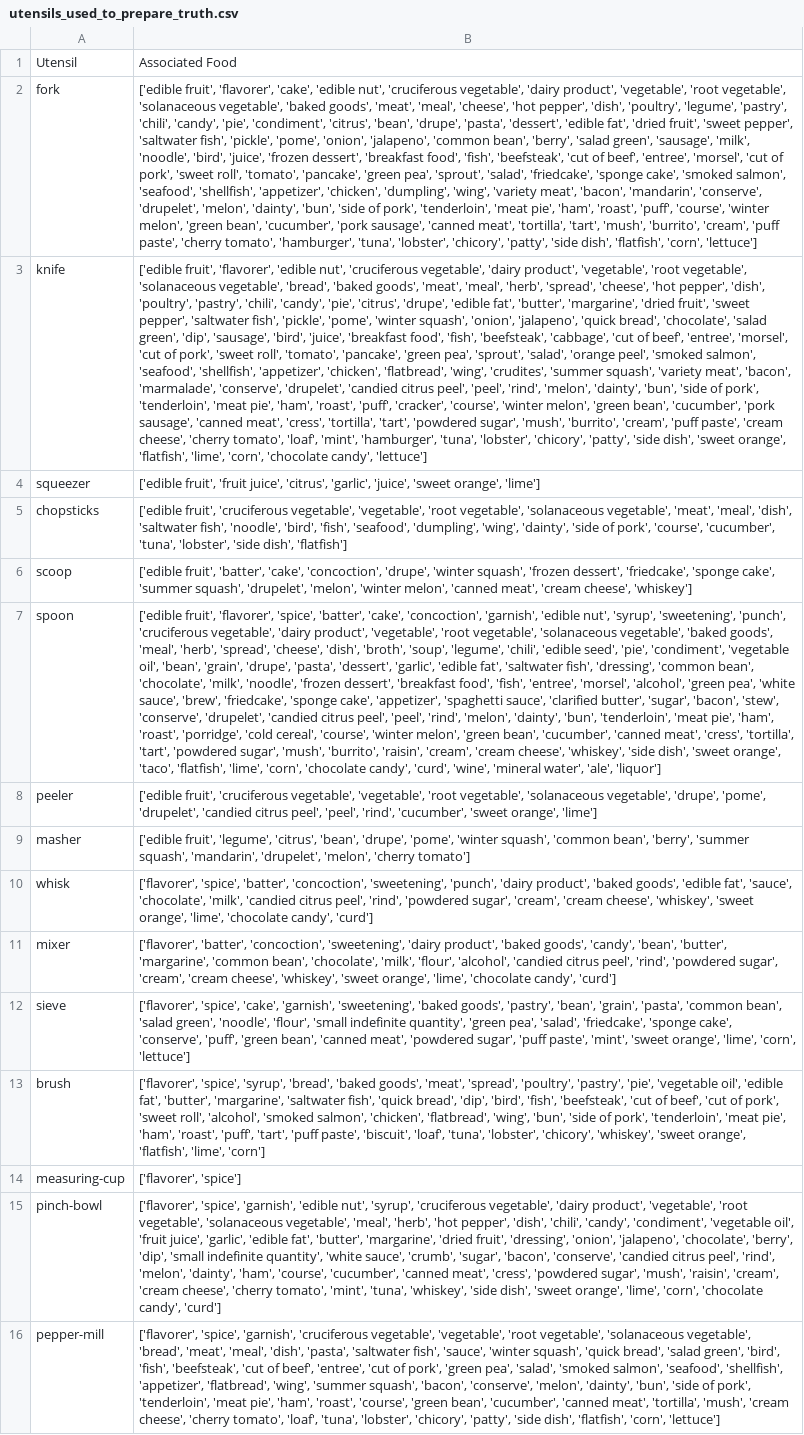
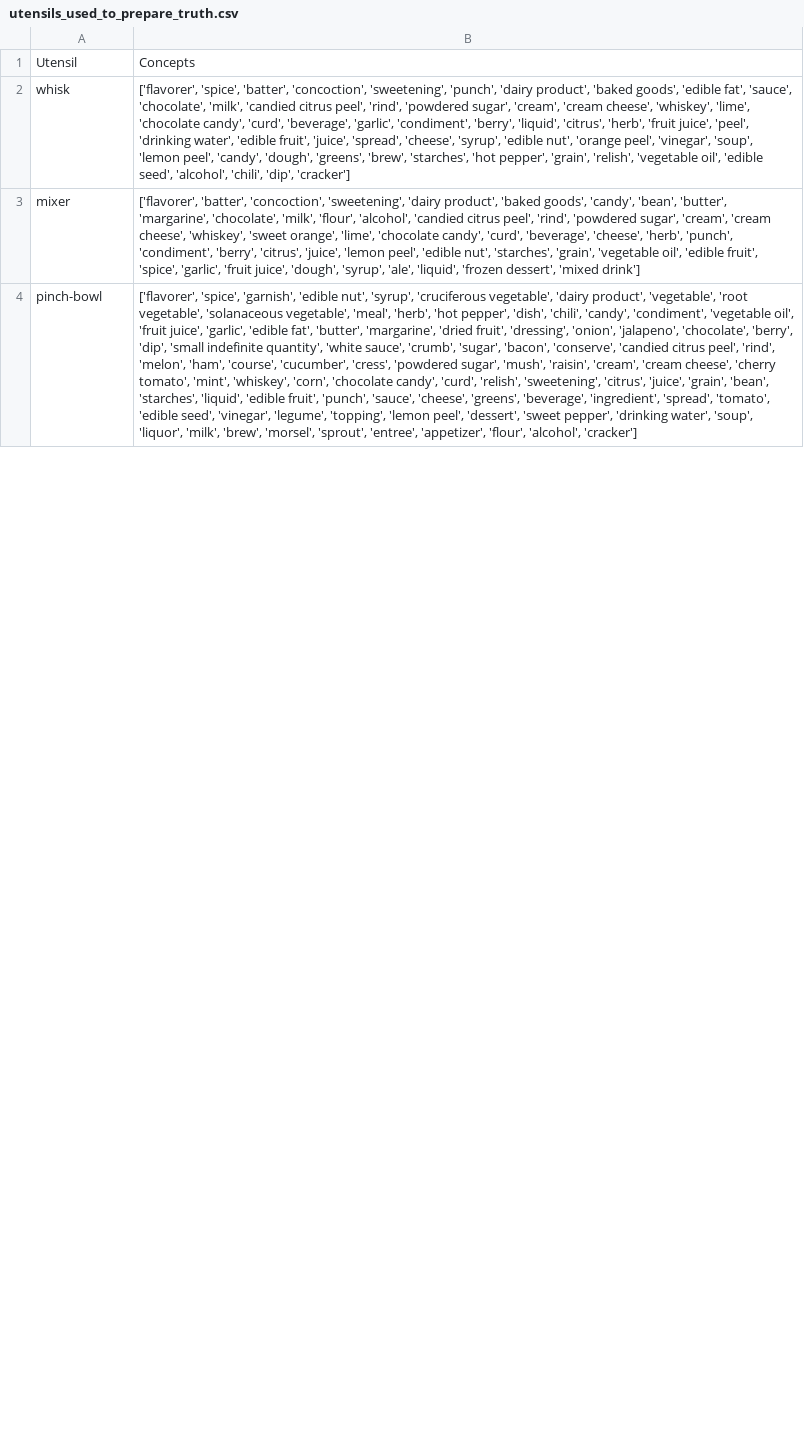
Before and after one commit to finckenstein/KitchenToolsKB, a CSV file: knowledge_base/ground_truths/utensils_used_to_prepare_truth.csv, drawn as a sheet; only a part is shown; removed rows and columns are numbered as before the commit, all else as after; the diff covers the shown part only; the diff names each change by its address in the sheet, - before the commit and + after, or states it on an @@ line.

Commit message:
improved the utensils used to prepare truths

```diff
--- a/knowledge_base/ground_truths/utensils_used_to_prepare_truth.csv
+++ b/knowledge_base/ground_truths/utensils_used_to_prepare_truth.csv
-B1: Associated Food
+B1: Concepts
-row 2: fork | ['edible fruit', 'flavorer', 'cake', 'edible nut', 'cruciferous vegetable', 'dairy product', 'vegetable', 'root vegetable', 'solanaceous vegetable', 'baked goods', 'meat', 'meal', 'cheese', 'hot pepper', 'dish', 'poultry', 'legume', 'pastry', 'chili', 'candy', 'pie', 'condiment', 'citrus', 'bean', 'drupe', 'pasta', 'dessert', 'edible fat', 'dried fruit', 'sweet pepper', 'saltwater fish', 'pickle', 'pome', 'onion', 'jalapeno', 'common bean', 'berry', 'salad green', 'sausage', 'milk', 'noodle', 'bird', 'juice', 'frozen dessert', 'breakfast food', 'fish', 'beefsteak', 'cut of beef', 'entree', 'morsel', 'cut of pork', 'sweet roll', 'tomato', 'pancake', 'green pea', 'sprout', 'salad', 'friedcake', 'sponge cake', 'smoked salmon', 'seafood', 'shellfish', 'appetizer', 'chicken', 'dumpling', 'wing', 'variety meat', 'bacon', 'mandarin', 'conserve', 'drupelet', 'melon', 'dainty', 'bun', 'side of pork', 'tenderloin', 'meat pie', 'ham', 'roast', 'puff', 'course', 'winter melon', 'green bean', 'cucumber', 'pork sausage', 'canned meat', 'tortilla', 'tart', 'mush', 'burrito', 'cream', 'puff paste', 'cherry tomato', 'hamburger', 'tuna', 'lobster', 'chicory', 'patty', 'side dish', 'flatfish', 'corn', 'lettuce']
-row 3: knife | ['edible fruit', 'flavorer', 'edible nut', 'cruciferous vegetable', 'dairy product', 'vegetable', 'root vegetable', 'solanaceous vegetable', 'bread', 'baked goods', 'meat', 'meal', 'herb', 'spread', 'cheese', 'hot pepper', 'dish', 'poultry', 'pastry', 'chili', 'candy', 'pie', 'citrus', 'drupe', 'edible fat', 'butter', 'margarine', 'dried fruit', 'sweet pepper', 'saltwater fish', 'pickle', 'pome', 'winter squash', 'onion', 'jalapeno', 'quick bread', 'chocolate', 'salad green', 'dip', 'sausage', 'bird', 'juice', 'breakfast food', 'fish', 'beefsteak', 'cabbage', 'cut of beef', 'entree', 'morsel', 'cut of pork', 'sweet roll', 'tomato', 'pancake', 'green pea', 'sprout', 'salad', 'orange peel', 'smoked salmon', 'seafood', 'shellfish', 'appetizer', 'chicken', 'flatbread', 'wing', 'crudites', 'summer squash', 'variety meat', 'bacon', 'marmalade', 'conserve', 'drupelet', 'candied citrus peel', 'peel', 'rind', 'melon', 'dainty', 'bun', 'side of pork', 'tenderloin', 'meat pie', 'ham', 'roast', 'puff', 'cracker', 'course', 'winter melon', 'green bean', 'cucumber', 'pork sausage', 'canned meat', 'cress', 'tortilla', 'tart', 'powdered sugar', 'mush', 'burrito', 'cream', 'puff paste', 'cream cheese', 'cherry tomato', 'loaf', 'mint', 'hamburger', 'tuna', 'lobster', 'chicory', 'patty', 'side dish', 'sweet orange', 'flatfish', 'lime', 'corn', 'chocolate candy', 'lettuce']
-row 4: squeezer | ['edible fruit', 'fruit juice', 'citrus', 'garlic', 'juice', 'sweet orange', 'lime']
-row 5: chopsticks | ['edible fruit', 'cruciferous vegetable', 'vegetable', 'root vegetable', 'solanaceous vegetable', 'meat', 'meal', 'dish', 'saltwater fish', 'noodle', 'bird', 'fish', 'seafood', 'dumpling', 'wing', 'dainty', 'side of pork', 'course', 'cucumber', 'tuna', 'lobster', 'side dish', 'flatfish']
-row 6: scoop | ['edible fruit', 'batter', 'cake', 'concoction', 'drupe', 'winter squash', 'frozen dessert', 'friedcake', 'sponge cake', 'summer squash', 'drupelet', 'melon', 'winter melon', 'canned meat', 'cream cheese', 'whiskey']
-row 7: spoon | ['edible fruit', 'flavorer', 'spice', 'batter', 'cake', 'concoction', 'garnish', 'edible nut', 'syrup', 'sweetening', 'punch', 'cruciferous vegetable', 'dairy product', 'vegetable', 'root vegetable', 'solanaceous vegetable', 'baked goods', 'meal', 'herb', 'spread', 'cheese', 'dish', 'broth', 'soup', 'legume', 'chili', 'edible seed', 'pie', 'condiment', 'vegetable oil', 'bean', 'grain', 'drupe', 'pasta', 'dessert', 'garlic', 'edible fat', 'saltwater fish', 'dressing', 'common bean', 'chocolate', 'milk', 'noodle', 'frozen dessert', 'breakfast food', 'fish', 'entree', 'morsel', 'alcohol', 'green pea', 'white sauce', 'brew', 'friedcake', 'sponge cake', 'appetizer', 'spaghetti sauce', 'clarified butter', 'sugar', 'bacon', 'stew', 'conserve', 'drupelet', 'candied citrus peel', 'peel', 'rind', 'melon', 'dainty', 'bun', 'tenderloin', 'meat pie', 'ham', 'roast', 'porridge', 'cold cereal', 'course', 'winter melon', 'green bean', 'cucumber', 'canned meat', 'cress', 'tortilla', 'tart', 'powdered sugar', 'mush', 'burrito', 'raisin', 'cream', 'cream cheese', 'whiskey', 'side dish', 'sweet orange', 'taco', 'flatfish', 'lime', 'corn', 'chocolate candy', 'curd', 'wine', 'mineral water', 'ale', 'liquor']
-row 8: peeler | ['edible fruit', 'cruciferous vegetable', 'vegetable', 'root vegetable', 'solanaceous vegetable', 'drupe', 'pome', 'drupelet', 'candied citrus peel', 'peel', 'rind', 'cucumber', 'sweet orange', 'lime']
-row 9: masher | ['edible fruit', 'legume', 'citrus', 'bean', 'drupe', 'pome', 'winter squash', 'common bean', 'berry', 'summer squash', 'mandarin', 'drupelet', 'melon', 'cherry tomato']
-B2: …cheese', 'whiskey', 'sweet orange', 'lime', 'chocolate candy', 'curd']
+B2: …cheese', 'whiskey', 'lime', 'chocolate candy', 'curd', 'beverage', 'garlic', 'condiment', 'berry', 'liquid', 'citrus', 'herb', 'fruit juice', 'peel', 'drinking water', 'edible fruit', 'juice', 'spread', 'cheese', 'syrup', 'edible nut', 'orange peel', 'vinegar', 'soup', 'lemon peel', 'candy', 'dough', 'greens', 'brew', 'starches', 'hot pepper', 'grain', 'relish', 'vegetable oil', 'edible seed', 'alcohol', 'chili', 'dip', 'cracker']
-B3: …'butter', 'margarine', 'common bean', 'chocolate', 'milk', 'flour', 'alcohol', 'candied citrus peel', 'rind', 'powdered sugar', 'cream', 'cream cheese', 'whiskey', 'sweet orange', 'lime', 'chocolate candy', 'curd']
+B3: …'butter', 'margarine', 'chocolate', 'milk', 'flour', 'alcohol', 'candied citrus peel', 'rind', 'powdered sugar', 'cream', 'cream cheese', 'whiskey', 'sweet orange', 'lime', 'chocolate candy', 'curd', 'beverage', 'cheese', 'herb', 'punch', 'condiment', 'berry', 'citrus', 'juice', 'lemon peel', 'edible nut', 'starches', 'grain', 'vegetable oil', 'edible fruit', 'spice', 'garlic', 'fruit juice', 'dough', 'syrup', 'ale', 'liquid', 'frozen dessert', 'mixed drink']
-row 12: sieve | ['flavorer', 'spice', 'cake', 'garnish', 'sweetening', 'baked goods', 'pastry', 'bean', 'grain', 'pasta', 'common bean', 'salad green', 'noodle', 'flour', 'small indefinite quantity', 'green pea', 'salad', 'friedcake', 'sponge cake', 'conserve', 'puff', 'green bean', 'canned meat', 'powdered sugar', 'puff paste', 'mint', 'sweet orange', 'lime', 'corn', 'lettuce']
-row 13: brush | ['flavorer', 'spice', 'syrup', 'bread', 'baked goods', 'meat', 'spread', 'poultry', 'pastry', 'pie', 'vegetable oil', 'edible fat', 'butter', 'margarine', 'saltwater fish', 'quick bread', 'dip', 'bird', 'fish', 'beefsteak', 'cut of beef', 'cut of pork', 'sweet roll', 'alcohol', 'smoked salmon', 'chicken', 'flatbread', 'wing', 'bun', 'side of pork', 'tenderloin', 'meat pie', 'ham', 'roast', 'puff', 'tart', 'puff paste', 'biscuit', 'loaf', 'tuna', 'lobster', 'chicory', 'whiskey', 'sweet orange', 'flatfish', 'lime', 'corn']
-row 14: measuring-cup | ['flavorer', 'spice']
-B4: …'rind', 'melon', 'dainty', 'ham', 'course', 'cucumber', 'canned meat', 'cress', 'powdered sugar', 'mush', 'raisin', 'cream', 'cream cheese', 'cherry tomato', 'mint', 'tuna', 'whiskey', 'side dish', 'sweet orange', 'lime', 'corn', 'chocolate candy', 'curd']
+B4: …'rind', 'melon', 'ham', 'course', 'cucumber', 'cress', 'powdered sugar', 'mush', 'raisin', 'cream', 'cream cheese', 'cherry tomato', 'mint', 'whiskey', 'corn', 'chocolate candy', 'curd', 'relish', 'sweetening', 'citrus', 'juice', 'grain', 'bean', 'starches', 'liquid', 'edible fruit', 'punch', 'sauce', 'cheese', 'greens', 'beverage', 'ingredient', 'spread', 'tomato', 'edible seed', 'vinegar', 'legume', 'topping', 'lemon peel', 'dessert', 'sweet pepper', 'drinking water', 'soup', 'liquor', 'milk', 'brew', 'morsel', 'sprout', 'entree', 'appetizer', 'flour', 'alcohol', 'cracker']
-row 16: pepper-mill | ['flavorer', 'spice', 'garnish', 'cruciferous vegetable', 'vegetable', 'root vegetable', 'solanaceous vegetable', 'bread', 'meat', 'meal', 'dish', 'pasta', 'saltwater fish', 'sauce', 'winter squash', 'quick bread', 'salad green', 'bird', 'fish', 'beefsteak', 'cut of beef', 'entree', 'cut of pork', 'green pea', 'salad', 'smoked salmon', 'seafood', 'shellfish', 'appetizer', 'flatbread', 'wing', 'summer squash', 'bacon', 'conserve', 'melon', 'dainty', 'bun', 'side of pork', 'tenderloin', 'meat pie', 'ham', 'roast', 'course', 'green bean', 'cucumber', 'canned meat', 'tortilla', 'mush', 'cream cheese', 'cherry tomato', 'loaf', 'tuna', 'lobster', 'chicory', 'patty', 'side dish', 'flatfish', 'corn', 'lettuce']
```
Also changed, not shown: 17 added rows, 8 removed rows and 6 edited cells elsewhere in this file, knowledge_base/ground_truths/contains_truth.csv.
